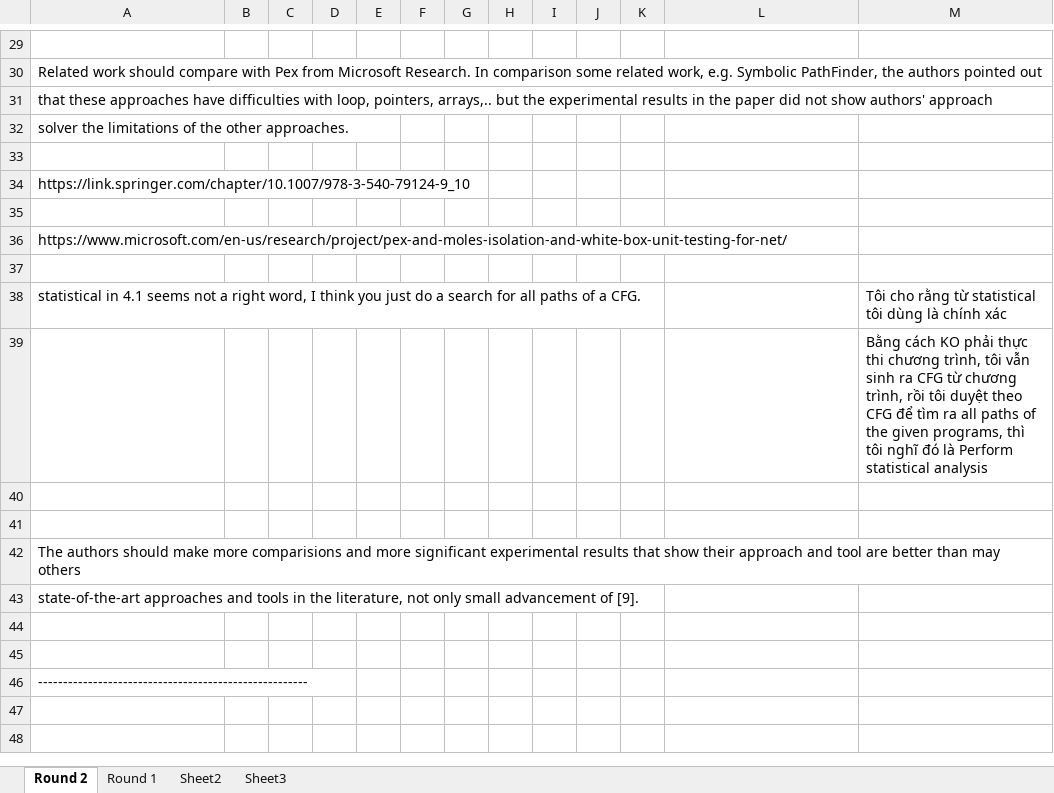
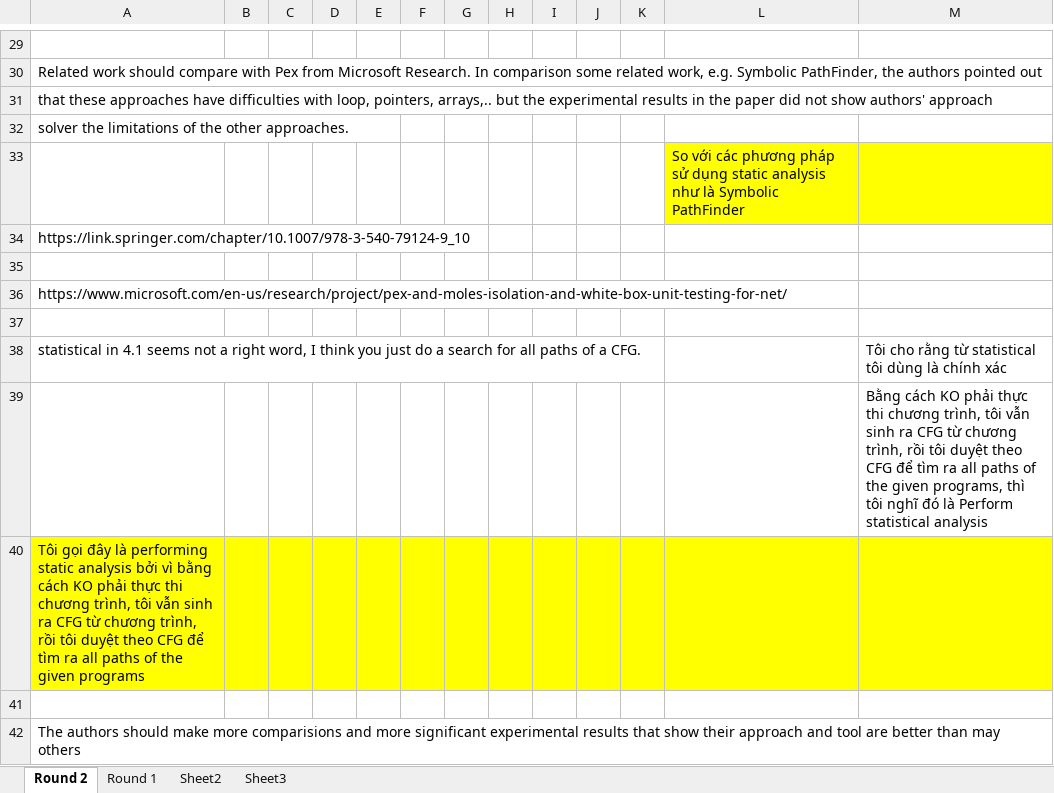
Before and after one commit to dinhngocthi/GAsource, an Excel workbook: CFT4CUnitSrc/src/report/VNUJournalreview.xlsx, sheet Round 2, drawn as a sheet; only a part is shown, gaps mark what is left out; the shorter side is filled out with more unchanged rows; values as stored, in another font and other column widths than the file's, no borders; the diff names each change by its address in the sheet, - before the commit and + after, or states it on an @@ line.

```diff
--- a/CFT4CUnitSrc/src/report/VNUJournalreview.xlsx (sheet Round 2)
+++ b/CFT4CUnitSrc/src/report/VNUJournalreview.xlsx (sheet Round 2)
-L33: (empty)
+L33: So với các phương pháp sử dụng static analysis như là Symbolic PathFinder
-L33:M33 fill: none
+L33:M33 fill: #FFFF00
-A40: (empty)
+A40: Tôi gọi đây là performing static analysis bởi vì bằng cách KO phải thực thi chương trình, tôi vẫn sinh ra CFG từ chương trình, rồi tôi duyệt theo CFG để tìm ra all paths of the given programs
-A40:M40 fill: none
+A40:M40 fill: #FFFF00
```
Also changed, not shown: charts or pictures.
